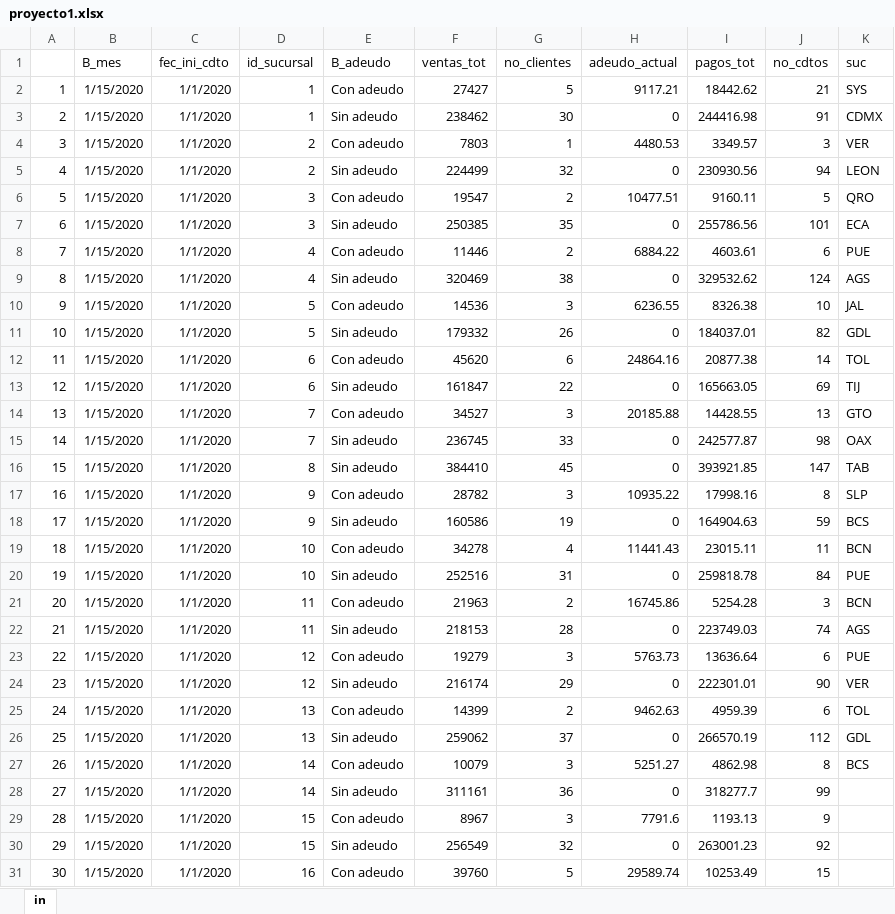
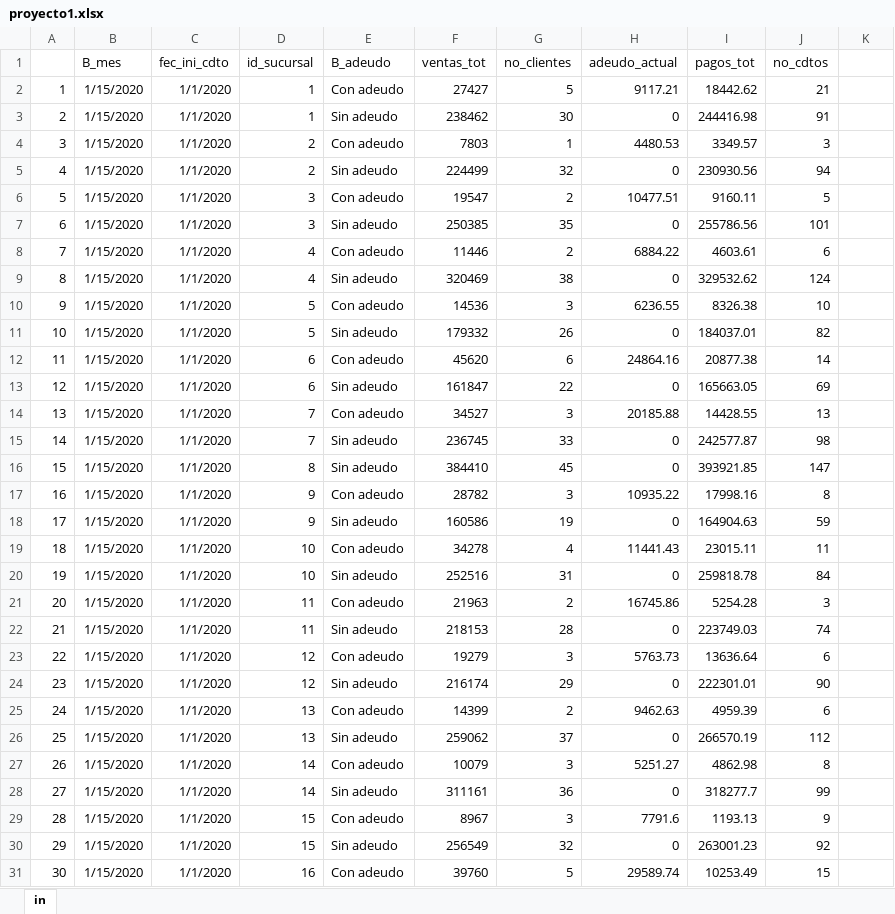
Before and after one commit to CarlosDev2207/6IV8_Mendoza_S-nchez_Carlos_Eduardo_AnalisisDeDatos, an Excel workbook: ElementosBasicosEstadistica/proyecto1.xlsx, sheet in, drawn as a sheet; only a part is shown; values as stored, in another font and other column widths than the file's, no borders; the diff names each change by its address in the sheet, - before the commit and + after, or states it on an @@ line.

```diff
--- a/ElementosBasicosEstadistica/proyecto1.xlsx (sheet in)
+++ b/ElementosBasicosEstadistica/proyecto1.xlsx (sheet in)
-K1: suc
+K1: (empty)
-K2: SYS
+K2: (empty)
-K3: CDMX
+K3: (empty)
-K4: VER
+K4: (empty)
-K5: LEON
+K5: (empty)
-K6: QRO
+K6: (empty)
-K7: ECA
+K7: (empty)
-K8: PUE
+K8: (empty)
-K9: AGS
+K9: (empty)
-K10: JAL
+K10: (empty)
-K11: GDL
+K11: (empty)
-K12: TOL
+K12: (empty)
-K13: TIJ
+K13: (empty)
-K14: GTO
+K14: (empty)
-K15: OAX
+K15: (empty)
-K16: TAB
+K16: (empty)
-K17: SLP
+K17: (empty)
-K18: BCS
+K18: (empty)
-K19: BCN
+K19: (empty)
-K20: PUE
+K20: (empty)
-K21: BCN
+K21: (empty)
-K22: AGS
+K22: (empty)
-K23: PUE
+K23: (empty)
-K24: VER
+K24: (empty)
-K25: TOL
+K25: (empty)
-K26: GDL
+K26: (empty)
-K27: BCS
+K27: (empty)
```
Also changed, not shown: ElementosBasicosEstadistica/Catalogo_sucursal.xlsx, 2 other files.
